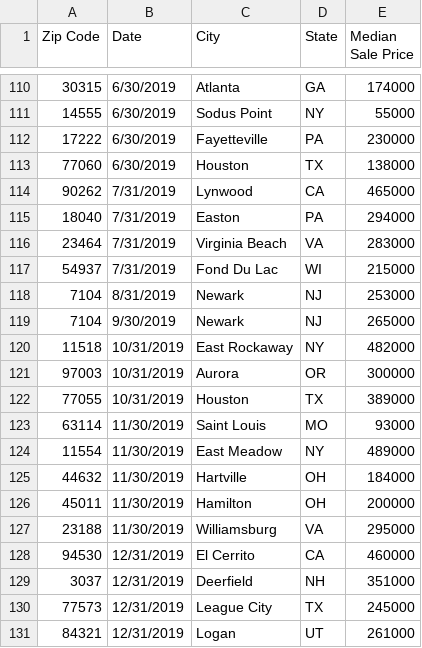
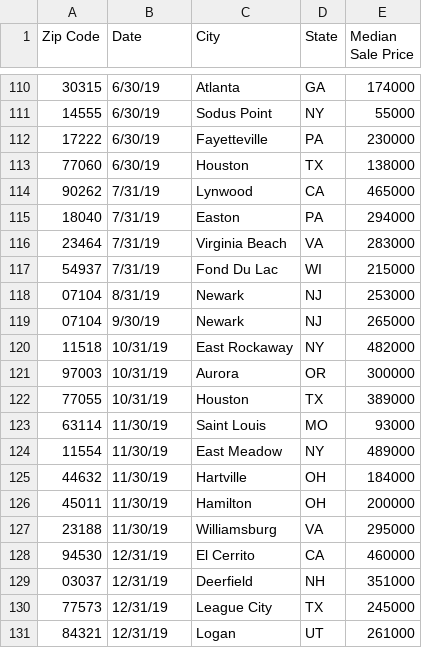
Before and after one commit to leonchengmba/Thinkful_capstone1, a CSV file: Cap1_data/home_sales1.csv, drawn as a sheet; only a part is shown, gaps mark what is left out; the diff covers the shown part only.

```diff
--- a/Cap1_data/home_sales1.csv
+++ b/Cap1_data/home_sales1.csv
@@ -110,22 +110,22 @@ Zip Code,Date,City,State,Median Sale Price
-30315,6/30/2019,Atlanta,GA,174000
-14555,6/30/2019,Sodus Point,NY,55000
-17222,6/30/2019,Fayetteville,PA,230000
-77060,6/30/2019,Houston,TX,138000
-90262,7/31/2019,Lynwood,CA,465000
-18040,7/31/2019,Easton,PA,294000
-23464,7/31/2019,Virginia Beach,VA,283000
-54937,7/31/2019,Fond Du Lac,WI,215000
-7104,8/31/2019,Newark,NJ,253000
-7104,9/30/2019,Newark,NJ,265000
-11518,10/31/2019,East Rockaway,NY,482000
-97003,10/31/2019,Aurora,OR,300000
-77055,10/31/2019,Houston,TX,389000
-63114,11/30/2019,Saint Louis,MO,93000
-11554,11/30/2019,East Meadow,NY,489000
-44632,11/30/2019,Hartville,OH,184000
-45011,11/30/2019,Hamilton,OH,200000
-23188,11/30/2019,Williamsburg,VA,295000
-94530,12/31/2019,El Cerrito,CA,460000
-3037,12/31/2019,Deerfield,NH,351000
-77573,12/31/2019,League City,TX,245000
-84321,12/31/2019,Logan,UT,261000
+30315,6/30/19,Atlanta,GA,174000
+14555,6/30/19,Sodus Point,NY,55000
+17222,6/30/19,Fayetteville,PA,230000
+77060,6/30/19,Houston,TX,138000
+90262,7/31/19,Lynwood,CA,465000
+18040,7/31/19,Easton,PA,294000
+23464,7/31/19,Virginia Beach,VA,283000
+54937,7/31/19,Fond Du Lac,WI,215000
+07104,8/31/19,Newark,NJ,253000
+07104,9/30/19,Newark,NJ,265000
+11518,10/31/19,East Rockaway,NY,482000
+97003,10/31/19,Aurora,OR,300000
+77055,10/31/19,Houston,TX,389000
+63114,11/30/19,Saint Louis,MO,93000
+11554,11/30/19,East Meadow,NY,489000
+44632,11/30/19,Hartville,OH,184000
+45011,11/30/19,Hamilton,OH,200000
+23188,11/30/19,Williamsburg,VA,295000
+94530,12/31/19,El Cerrito,CA,460000
+03037,12/31/19,Deerfield,NH,351000
+77573,12/31/19,League City,TX,245000
+84321,12/31/19,Logan,UT,261000
```
Also changed, not shown: 118 edited cells elsewhere in this file, Cap1_data/home_sales.csv, 1 other file.
